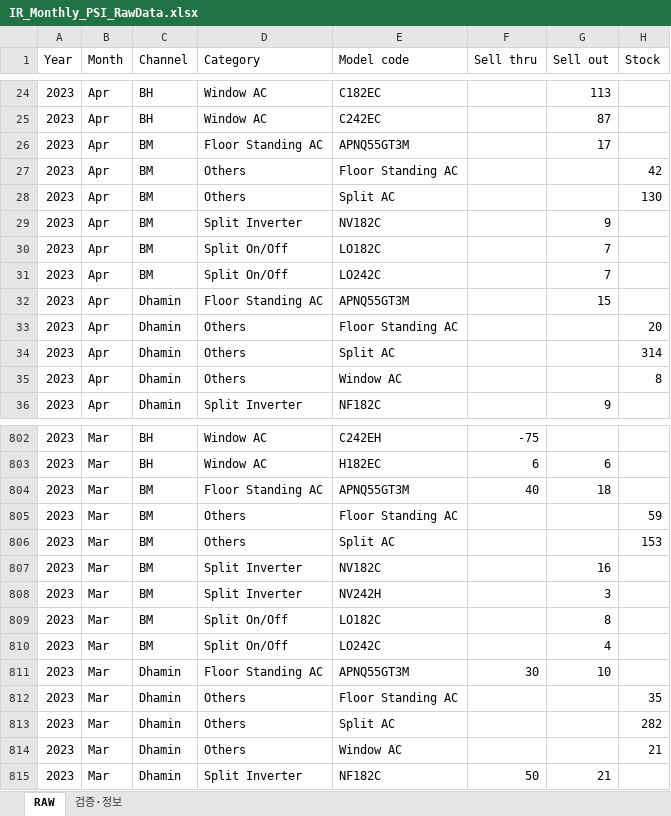
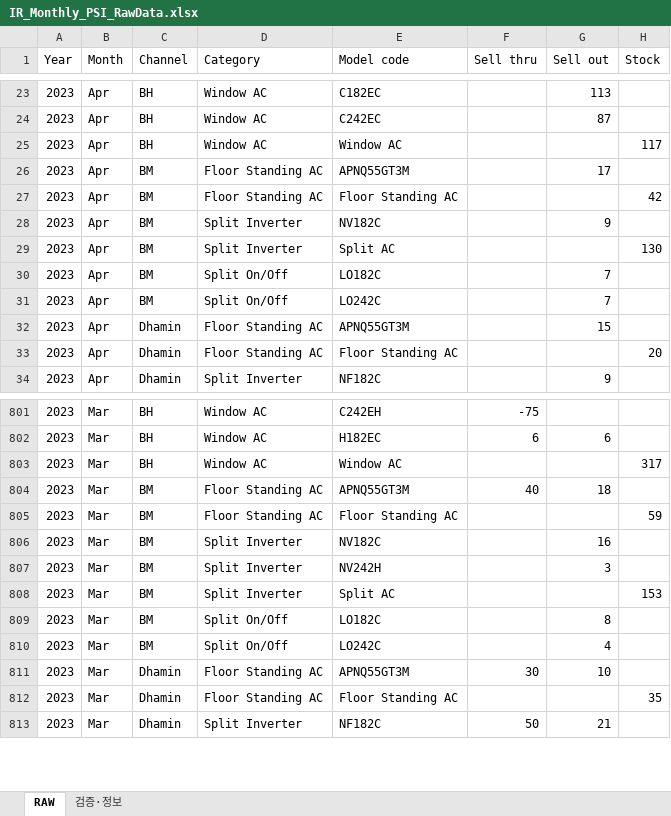
Before and after one commit to perfectjjong/Shaker-MD-App, an Excel workbook: docs/dashboards/ir-monthly-psi/IR_Monthly_PSI_RawData.xlsx, sheet RAW, drawn as a sheet; only a part is shown, gaps mark what is left out; values as stored, in another font and other column widths than the file's, no borders; removed rows and columns are numbered as before the commit, all else as after; the diff covers the shown part only; the diff names each change by its address in the sheet, - before the commit and + after, or states it on an @@ line.

```diff
--- a/docs/dashboards/ir-monthly-psi/IR_Monthly_PSI_RawData.xlsx (sheet RAW)
+++ b/docs/dashboards/ir-monthly-psi/IR_Monthly_PSI_RawData.xlsx (sheet RAW)
+row 25: 2023 | Apr | BH | Window AC | Window AC |  |  | 117
-D27 (Category): Others
+D27 (Category): Floor Standing AC
-row 28: 2023 | Apr | BM | Others | Split AC |  |  | 130
+row 29: 2023 | Apr | BM | Split Inverter | Split AC |  |  | 130
-D33 (Category): Others
+D33 (Category): Floor Standing AC
-row 34: 2023 | Apr | Dhamin | Others | Split AC |  |  | 314
-row 35: 2023 | Apr | Dhamin | Others | Window AC |  |  | 8
+row 803: 2023 | Mar | BH | Window AC | Window AC |  |  | 317
-D805 (Category): Others
+D805 (Category): Floor Standing AC
-row 806: 2023 | Mar | BM | Others | Split AC |  |  | 153
+row 808: 2023 | Mar | BM | Split Inverter | Split AC |  |  | 153
-D812 (Category): Others
+D812 (Category): Floor Standing AC
-row 813: 2023 | Mar | Dhamin | Others | Split AC |  |  | 282
-row 814: 2023 | Mar | Dhamin | Others | Window AC |  |  | 21
```
Also changed, not shown: 112 added rows, 110 removed rows and 63 edited cells elsewhere in this sheet, 2 other files.
